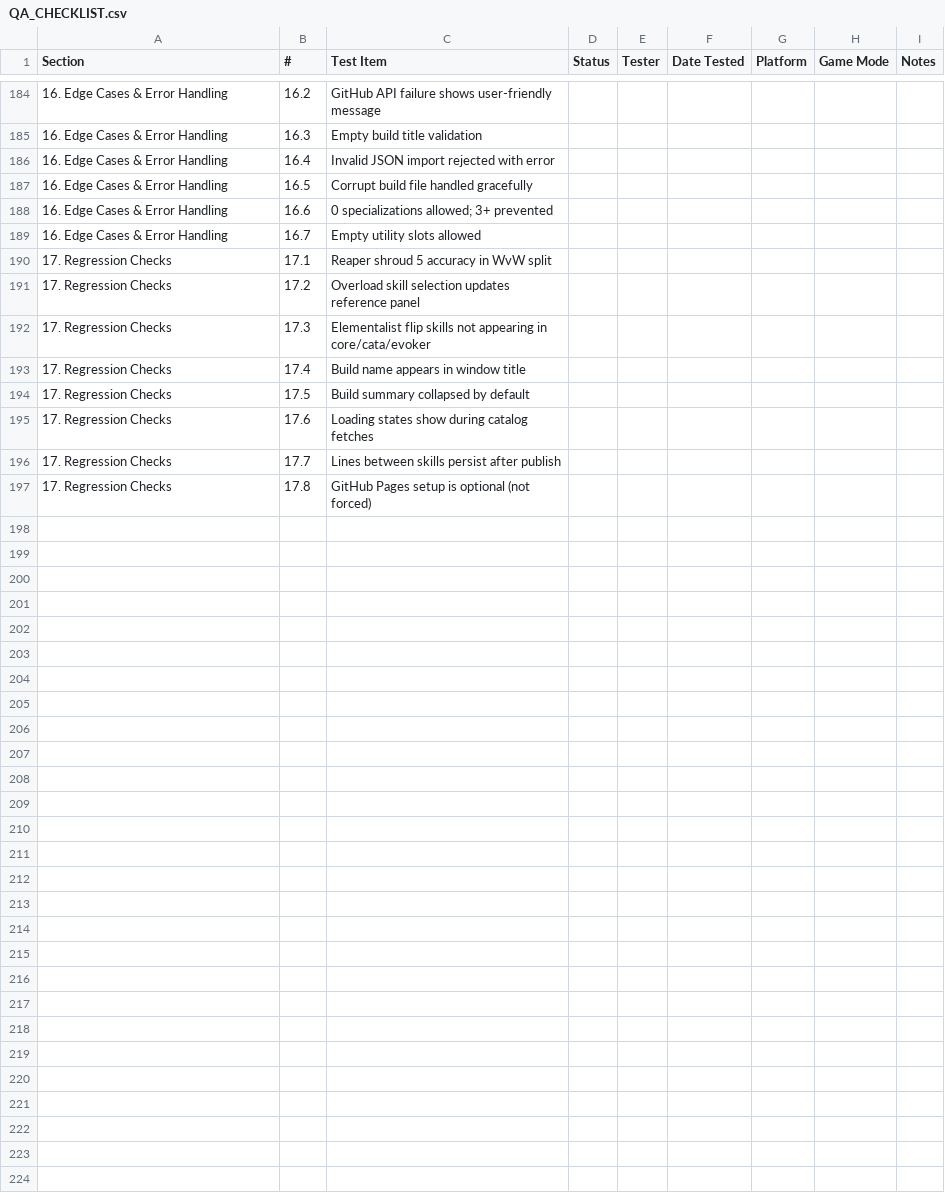
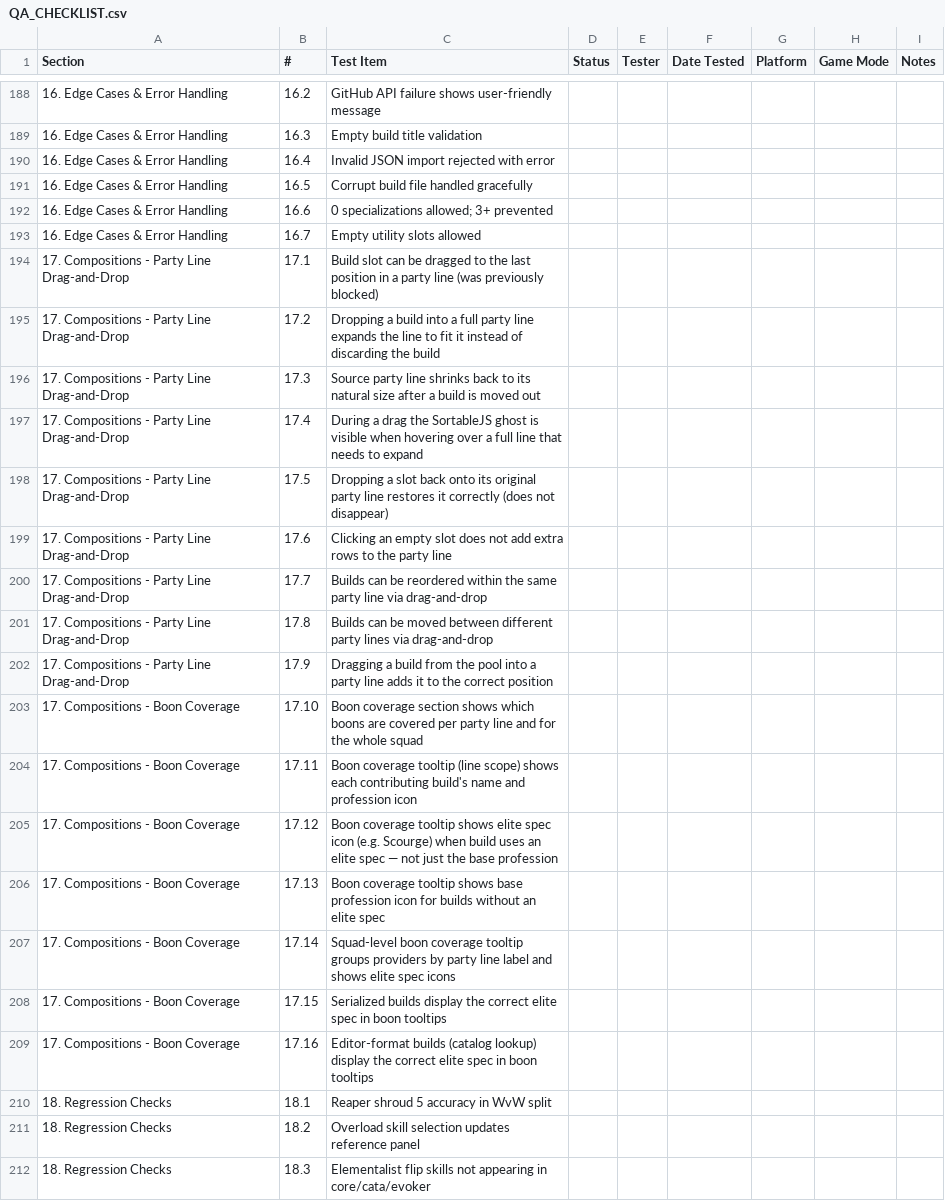
Before and after one commit to darkharasho/axiforge, a CSV file: QA_CHECKLIST.csv, drawn as a sheet; only a part is shown, gaps mark what is left out; addresses are those after the commit; the diff covers the shown part only; the diff names each change by its address in the sheet, - before the commit and + after, or states it on an @@ line.

Commit message:
fix: update last build version and enhance QA checklist for new stat combinations and drag-and-drop functionality

```diff
--- a/QA_CHECKLIST.csv
+++ b/QA_CHECKLIST.csv
-A194:A201 (Section): 17. Regression Checks
+A194:A201 (Section): 17. Compositions - Party Line Drag-and-Drop
-C194 (Test Item): Reaper shroud 5 accuracy in WvW split
+C194 (Test Item): Build slot can be dragged to the last position in a party line (was previously blocked)
-C195 (Test Item): Overload skill selection updates reference panel
+C195 (Test Item): Dropping a build into a full party line expands the line to fit it instead of discarding the build
-C196 (Test Item): Elementalist flip skills not appearing in core/cata/evoker
+C196 (Test Item): Source party line shrinks back to its natural size after a build is moved out
-C197 (Test Item): Build name appears in window title
+C197 (Test Item): During a drag the SortableJS ghost is visible when hovering over a full line that needs to expand
-C198 (Test Item): Build summary collapsed by default
+C198 (Test Item): Dropping a slot back onto its original party line restores it correctly (does not disappear)
-C199 (Test Item): Loading states show during catalog fetches
+C199 (Test Item): Clicking an empty slot does not add extra rows to the party line
-C200 (Test Item): Lines between skills persist after publish
+C200 (Test Item): Builds can be reordered within the same party line via drag-and-drop
-C201 (Test Item): GitHub Pages setup is optional (not forced)
+C201 (Test Item): Builds can be moved between different party lines via drag-and-drop
+row 202: 17. Compositions - Party Line Drag-and-Drop | 17.9 | Dragging a build from the pool into a party line adds it to the correct position
+row 203: 17. Compositions - Boon Coverage | 17.10 | Boon coverage section shows which boons are covered per party line and for the whole squad
+row 204: 17. Compositions - Boon Coverage | 17.11 | Boon coverage tooltip (line scope) shows each contributing build's name and profession icon
+row 205: 17. Compositions - Boon Coverage | 17.12 | Boon coverage tooltip shows elite spec icon (e.g. Scourge) when build uses an elite spec — not just the base profession
+row 206: 17. Compositions - Boon Coverage | 17.13 | Boon coverage tooltip shows base profession icon for builds without an elite spec
+row 207: 17. Compositions - Boon Coverage | 17.14 | Squad-level boon coverage tooltip groups providers by party line label and shows elite spec icons
+row 208: 17. Compositions - Boon Coverage | 17.15 | Serialized builds display the correct elite spec in boon tooltips
+row 209: 17. Compositions - Boon Coverage | 17.16 | Editor-format builds (catalog lookup) display the correct elite spec in boon tooltips
+row 210: 18. Regression Checks | 18.1 | Reaper shroud 5 accuracy in WvW split
+row 211: 18. Regression Checks | 18.2 | Overload skill selection updates reference panel
+row 212: 18. Regression Checks | 18.3 | Elementalist flip skills not appearing in core/cata/evoker
```
Also changed, not shown: 13 added rows elsewhere in this file, 3 other files.
